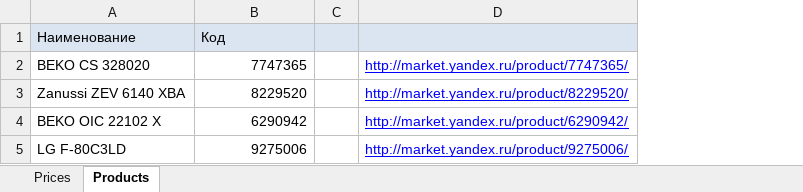
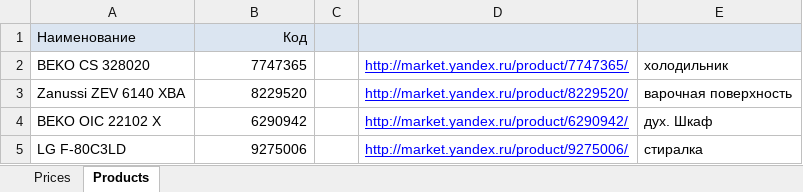
Before and after one commit to rustyJ4ck/YMon, an Excel workbook: sheets/example.xlsx, sheet Products, drawn as a sheet; values as stored, in another font and other column widths than the file's, no borders; the diff names each change by its address in the sheet, - before the commit and + after, or states it on an @@ line.

```diff
--- a/sheets/example.xlsx (sheet Products)
+++ b/sheets/example.xlsx (sheet Products)
+column E, rows 2-5: холодильник | варочная поверхность | дух. Шкаф | стиралка
-B1 alignment: left
+B1 alignment: right
```
Also changed, not shown: sheet Prices, 2 other files.
